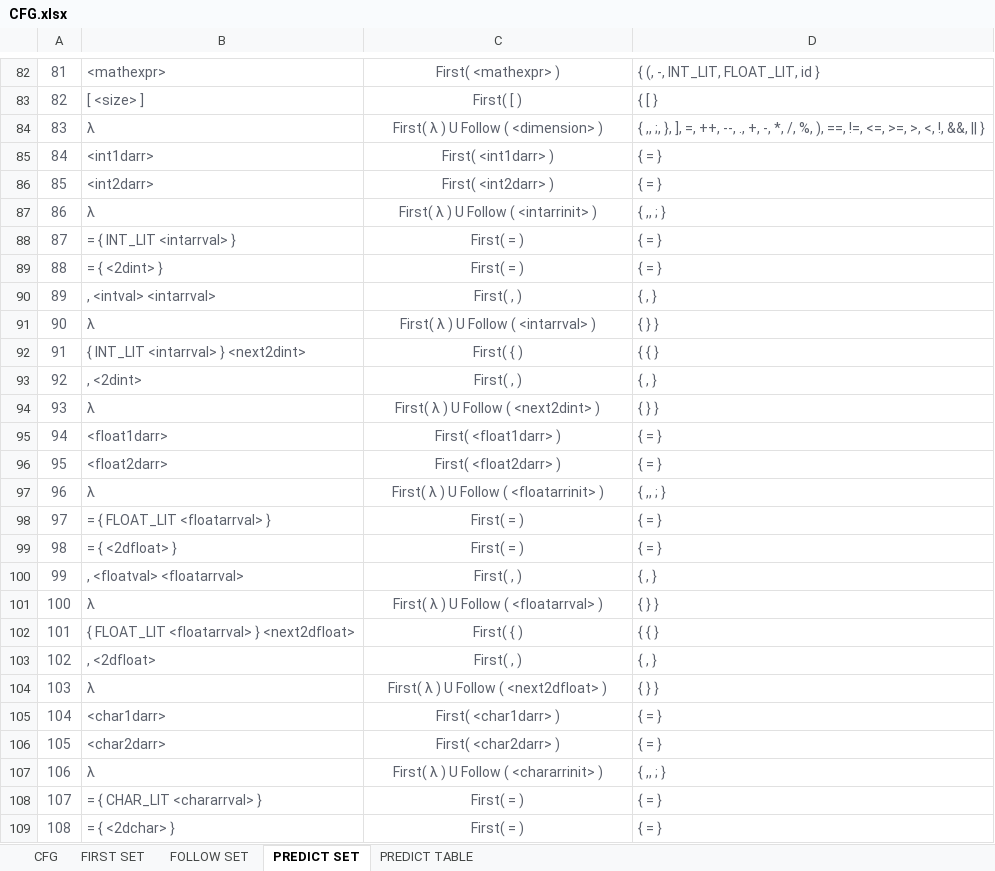
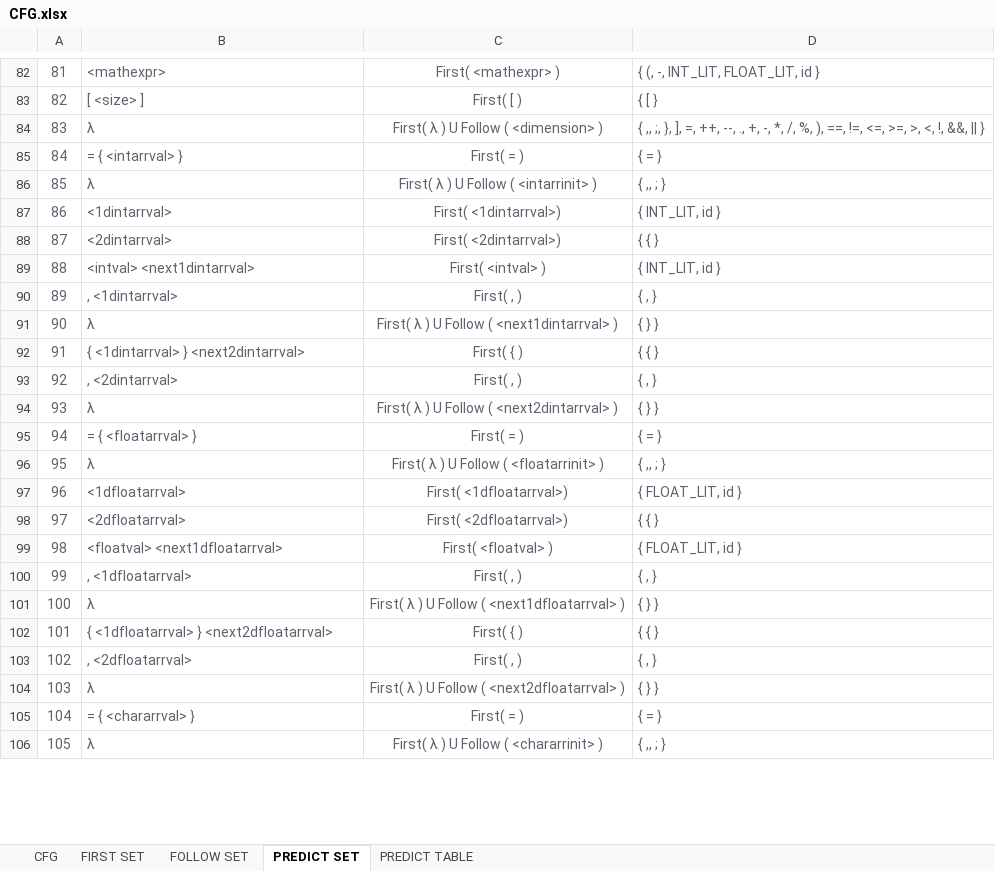
Before and after one commit to marlou-lopez/CompilerDocs, an Excel workbook: CFG.xlsx, sheet PREDICT SET, drawn as a sheet; only a part is shown, gaps mark what is left out; values as stored, in another font and other column widths than the file's, no borders; conditional formats not drawn; removed rows and columns are numbered as before the commit, all else as after; the diff covers the shown part only; the diff names each change by its address in the sheet, - before the commit and + after, or states it on an @@ line.

Commit message:
Modified cfg, first, follow, predict set

```diff
--- a/CFG.xlsx (sheet PREDICT SET)
+++ b/CFG.xlsx (sheet PREDICT SET)
-B85: <int1darr>
+B85: = { <intarrval> }
-C85: First( <int1darr> )
+C85: First( = )
-row 86: 85 | <int2darr> | First( <int2darr> ) | { = }
@@ column A renumbered between rows 86 and 126 @@
-row 88: 87 | = { INT_LIT <intarrval> } | First( = ) | { = }
-row 89: 88 | = { <2dint> } | First( = ) | { = }
+row 87: 86 | <1dintarrval> | First( <1dintarrval>) | { INT_LIT, id }
+row 88: 87 | <2dintarrval> | First( <2dintarrval>) | { { }
+row 89: 88 | <intval> <next1dintarrval> | First( <intval> ) | { INT_LIT, id }
-B90: , <intval> <intarrval>
+B90: , <1dintarrval>
-C91: First( λ ) U Follow ( <intarrval> )
+C91: First( λ ) U Follow ( <next1dintarrval> )
-B92: { INT_LIT <intarrval> } <next2dint>
+B92: { <1dintarrval> } <next2dintarrval>
-B93: , <2dint>
+B93: , <2dintarrval>
-C94: First( λ ) U Follow ( <next2dint> )
+C94: First( λ ) U Follow ( <next2dintarrval> )
-B95: <float1darr>
+B95: = { <floatarrval> }
-C95: First( <float1darr> )
+C95: First( = )
-row 96: 95 | <float2darr> | First( <float2darr> ) | { = }
-row 98: 97 | = { FLOAT_LIT <floatarrval> } | First( = ) | { = }
-row 99: 98 | = { <2dfloat> } | First( = ) | { = }
+row 97: 96 | <1dfloatarrval> | First( <1dfloatarrval>) | { FLOAT_LIT, id }
+row 98: 97 | <2dfloatarrval> | First( <2dfloatarrval>) | { { }
+row 99: 98 | <floatval> <next1dfloatarrval> | First( <floatval> ) | { FLOAT_LIT, id }
-B100: , <floatval> <floatarrval>
+B100: , <1dfloatarrval>
-C101: First( λ ) U Follow ( <floatarrval> )
+C101: First( λ ) U Follow ( <next1dfloatarrval> )
-B102: { FLOAT_LIT <floatarrval> } <next2dfloat>
+B102: { <1dfloatarrval> } <next2dfloatarrval>
-B103: , <2dfloat>
+B103: , <2dfloatarrval>
-C104: First( λ ) U Follow ( <next2dfloat> )
+C104: First( λ ) U Follow ( <next2dfloatarrval> )
-B105: <char1darr>
+B105: = { <chararrval> }
-C105: First( <char1darr> )
+C105: First( = )
-row 106: 105 | <char2darr> | First( <char2darr> ) | { = }
-row 108: 107 | = { CHAR_LIT <chararrval> } | First( = ) | { = }
-row 109: 108 | = { <2dchar> } | First( = ) | { = }
```
Also changed, not shown: 9 added rows, 7 removed rows and 36 edited cells elsewhere in this sheet, sheet FOLLOW SET, sheet FIRST SET.
